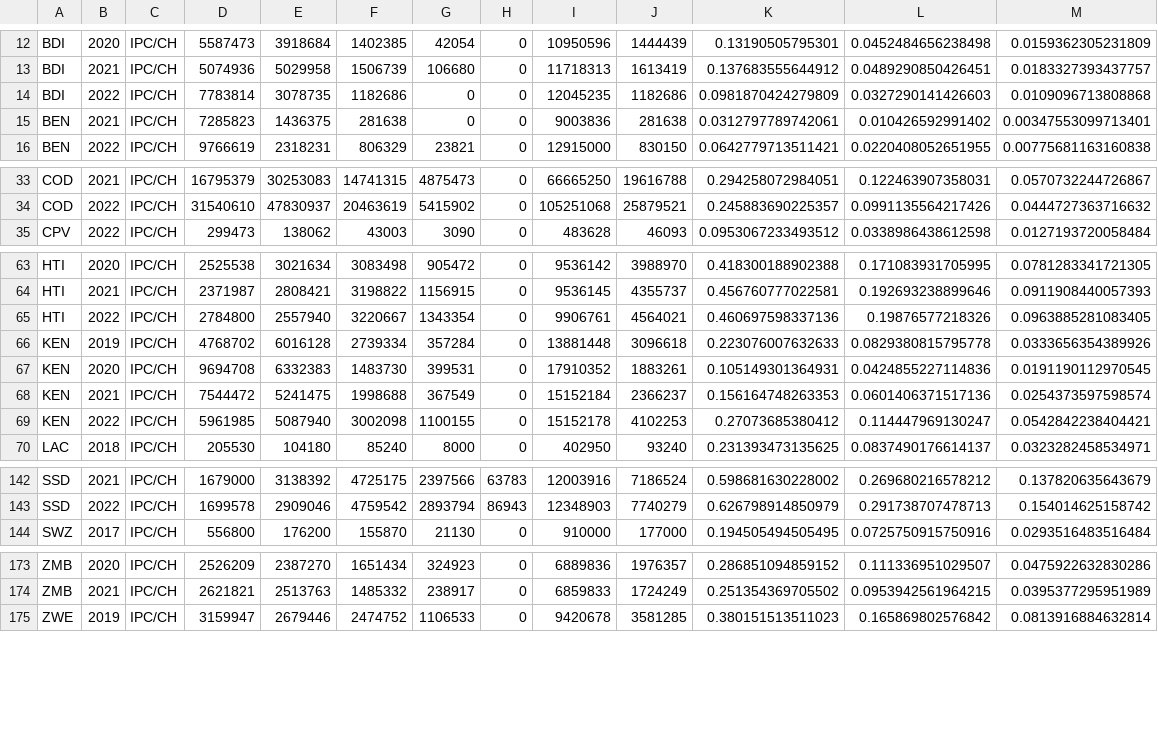
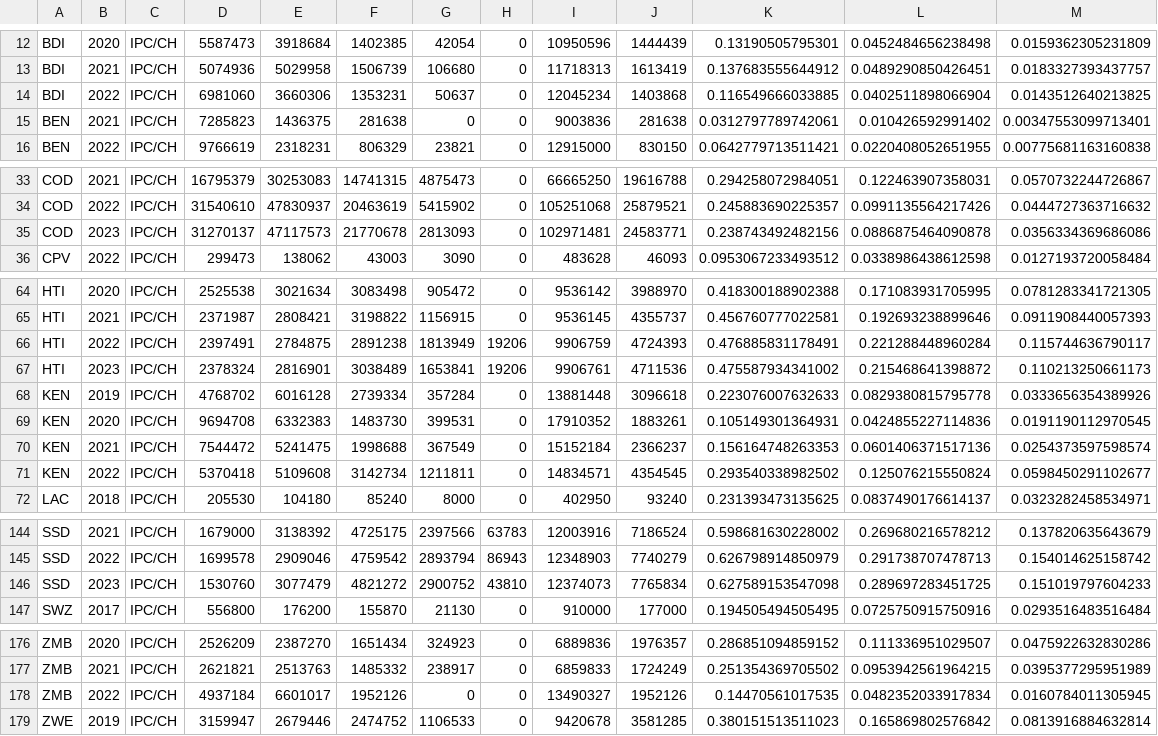
Before and after one commit to danjwalton/food_insecurity_gha, a CSV file: all_food_insecurity_gaps.csv, drawn as a sheet; only a part is shown, gaps mark what is left out.

```diff
--- a/all_food_insecurity_gaps.csv
+++ b/all_food_insecurity_gaps.csv
@@ -13,3 +13,3 @@ BDI,2020,IPC/CH,5587473,3918684,1402385,42054,0,10950596,1444439,0.1319050579530
 BDI,2021,IPC/CH,5074936,5029958,1506739,106680,0,11718313,1613419,0.137683555644912,0.0489290850426451,0.0183327393437757
-BDI,2022,IPC/CH,7783814,3078735,1182686,0,0,12045235,1182686,0.0981870424279809,0.0327290141426603,0.0109096713808868
+BDI,2022,IPC/CH,6981060,3660306,1353231,50637,0,12045234,1403868,0.116549666033885,0.0402511898066904,0.0143512640213825
 BEN,2021,IPC/CH,7285823,1436375,281638,0,0,9003836,281638,0.0312797789742061,0.010426592991402,0.00347553099713401
@@ -34,2 +34,3 @@ COD,2021,IPC/CH,16795379,30253083,14741315,4875473,0,66665250,19616788,0.2942580
 COD,2022,IPC/CH,31540610,47830937,20463619,5415902,0,105251068,25879521,0.245883690225357,0.0991135564217426,0.0444727363716632
+COD,2023,IPC/CH,31270137,47117573,21770678,2813093,0,102971481,24583771,0.238743492482156,0.0886875464090878,0.0356334369686086
 CPV,2022,IPC/CH,299473,138062,43003,3090,0,483628,46093,0.0953067233493512,0.0338986438612598,0.0127193720058484
@@ -64,3 +65,4 @@ HTI,2020,IPC/CH,2525538,3021634,3083498,905472,0,9536142,3988970,0.4183001889023
 HTI,2021,IPC/CH,2371987,2808421,3198822,1156915,0,9536145,4355737,0.456760777022581,0.192693238899646,0.0911908440057393
-HTI,2022,IPC/CH,2784800,2557940,3220667,1343354,0,9906761,4564021,0.460697598337136,0.19876577218326,0.0963885281083405
+HTI,2022,IPC/CH,2397491,2784875,2891238,1813949,19206,9906759,4724393,0.476885831178491,0.221288448960284,0.115744636790117
+HTI,2023,IPC/CH,2378324,2816901,3038489,1653841,19206,9906761,4711536,0.475587934341002,0.215468641398872,0.110213250661173
 KEN,2019,IPC/CH,4768702,6016128,2739334,357284,0,13881448,3096618,0.223076007632633,0.0829380815795778,0.0333656354389926
@@ -68,3 +70,3 @@ KEN,2020,IPC/CH,9694708,6332383,1483730,399531,0,17910352,1883261,0.105149301364
 KEN,2021,IPC/CH,7544472,5241475,1998688,367549,0,15152184,2366237,0.156164748263353,0.0601406371517136,0.0254373597598574
-KEN,2022,IPC/CH,5961985,5087940,3002098,1100155,0,15152178,4102253,0.27073685380412,0.114447969130247,0.0542842238404421
+KEN,2022,IPC/CH,5370418,5109608,3142734,1211811,0,14834571,4354545,0.293540338982502,0.125076215550824,0.0598450291102677
 LAC,2018,IPC/CH,205530,104180,85240,8000,0,402950,93240,0.231393473135625,0.0837490176614137,0.0323282458534971
@@ -143,2 +145,3 @@ SSD,2021,IPC/CH,1679000,3138392,4725175,2397566,63783,12003916,7186524,0.5986816
 SSD,2022,IPC/CH,1699578,2909046,4759542,2893794,86943,12348903,7740279,0.626798914850979,0.291738707478713,0.154014625158742
+SSD,2023,IPC/CH,1530760,3077479,4821272,2900752,43810,12374073,7765834,0.627589153547098,0.289697283451725,0.151019797604233
 SWZ,2017,IPC/CH,556800,176200,155870,21130,0,910000,177000,0.194505494505495,0.0725750915750916,0.0293516483516484
@@ -174,2 +177,3 @@ ZMB,2020,IPC/CH,2526209,2387270,1651434,324923,0,6889836,1976357,0.2868510948591
 ZMB,2021,IPC/CH,2621821,2513763,1485332,238917,0,6859833,1724249,0.251354369705502,0.0953942561964215,0.0395377295951989
+ZMB,2022,IPC/CH,4937184,6601017,1952126,0,0,13490327,1952126,0.14470561017535,0.0482352033917834,0.0160784011305945
 ZWE,2019,IPC/CH,3159947,2679446,2474752,1106533,0,9420678,3581285,0.380151513511023,0.165869802576842,0.0813916884632814
```
Also changed, not shown: 4 other files.
